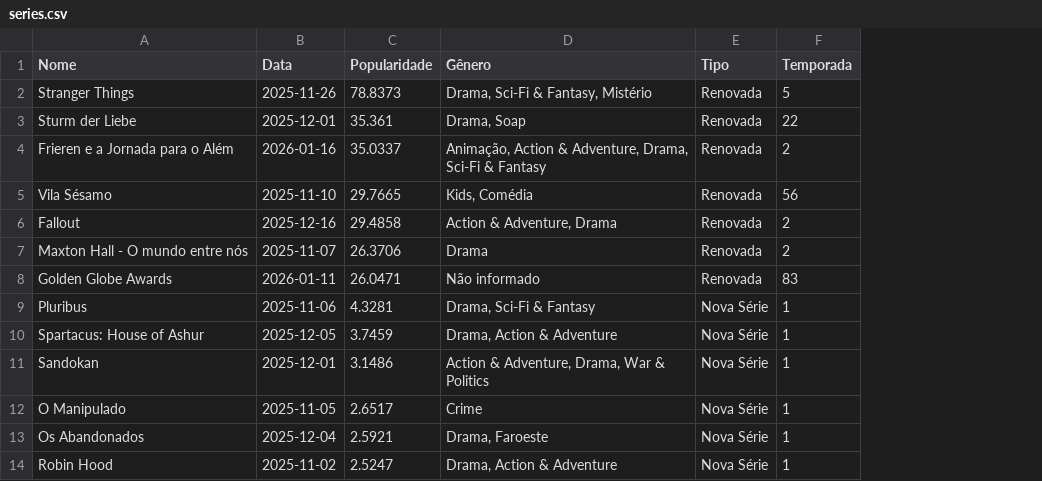
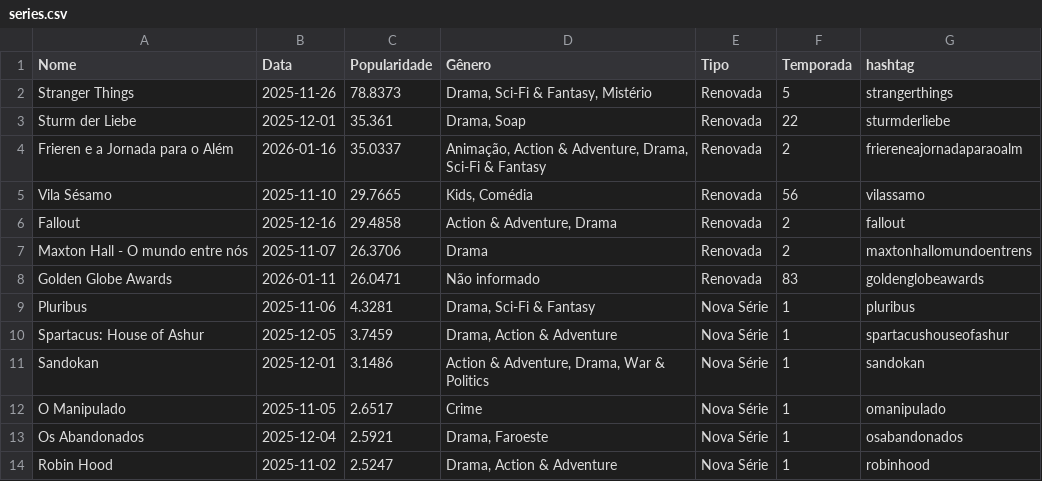
Before and after one commit to JVitorUchoa/Previsao-de-Sucesso-de-Filmes, a CSV file: mastodon/mastodon_coleta/series.csv, drawn as a sheet; only a part is shown; the diff names each change by its address in the sheet, - before the commit and + after, or states it on an @@ line.

Commit message:
Alteração Necessária!!!
Foi necessário fazer alteração no código "gerar_hashtags_series.py" da pasta mastodon. Isso em razão de manter consistente nos dados para a análise, seguindo o padrão feito na coleta de filmes pelo mastodon. Esse novo código faz a exclusão dos campos que já existem no arquivo que vai ser referência na análise, que é "series.py", incluindo somente o campo hashtag, ou seja, será feita apenas uma atualização no arquivo existente.

```diff
--- a/mastodon/mastodon_coleta/series.csv
+++ b/mastodon/mastodon_coleta/series.csv
+column G (hashtag), rows 2-14: strangerthings | sturmderliebe | friereneajornadaparaoalm | vilassamo | fallout | maxtonhallomundoentrens | goldenglobeawards | pluribus | spartacushouseofashur | sandokan | omanipulado | osabandonados | robinhood
```
Also changed, not shown: 1 other file.
